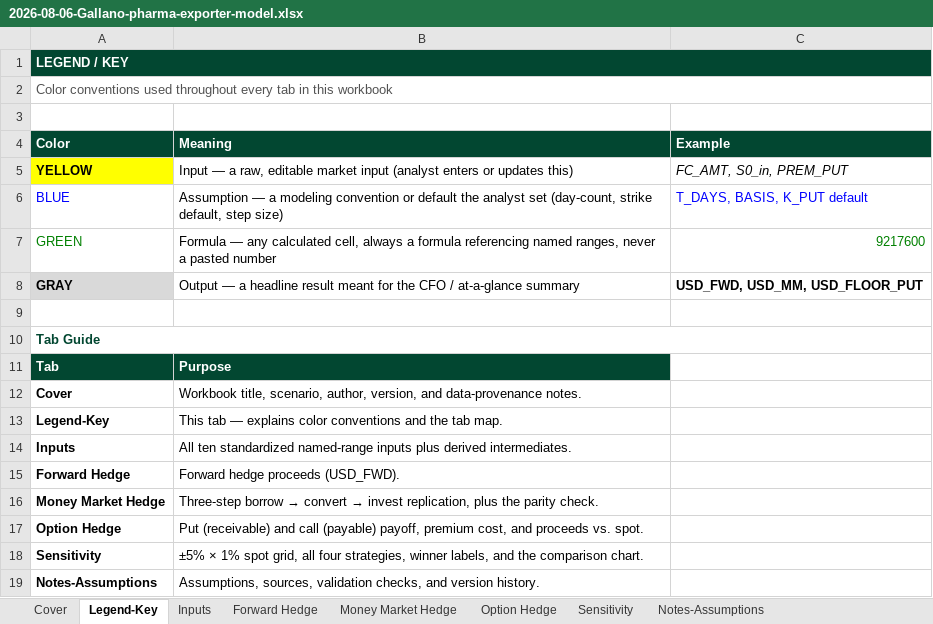
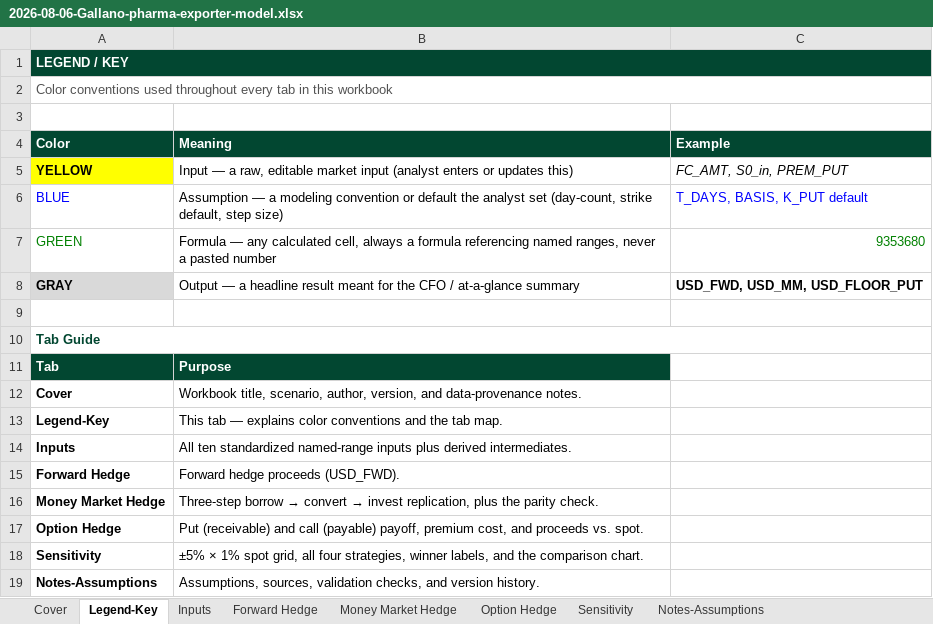
Before and after one commit to clarencegallano/clarencegallano, an Excel workbook: models/builds/2026-08-06-Gallano-pharma-exporter-model.xlsx, sheet Legend-Key, drawn as a sheet; values as stored, in another font and other column widths than the file's, no borders; the diff names each change by its address in the sheet, - before the commit and + after, or states it on an @@ line.

```diff
--- a/models/builds/2026-08-06-Gallano-pharma-exporter-model.xlsx (sheet Legend-Key)
+++ b/models/builds/2026-08-06-Gallano-pharma-exporter-model.xlsx (sheet Legend-Key)
-C7 (Example): 9217600
+C7 (Example): 9353680
```
Also changed, not shown: sheet Sensitivity, sheet Option Hedge, sheet Inputs, sheet Money Market Hedge, sheet Forward Hedge, charts or pictures.
